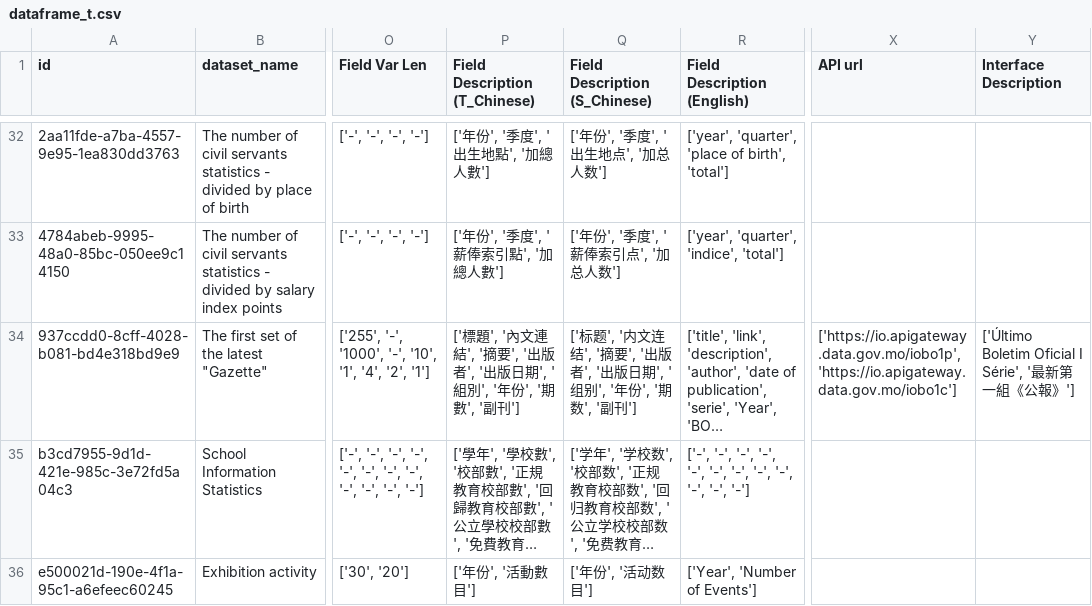
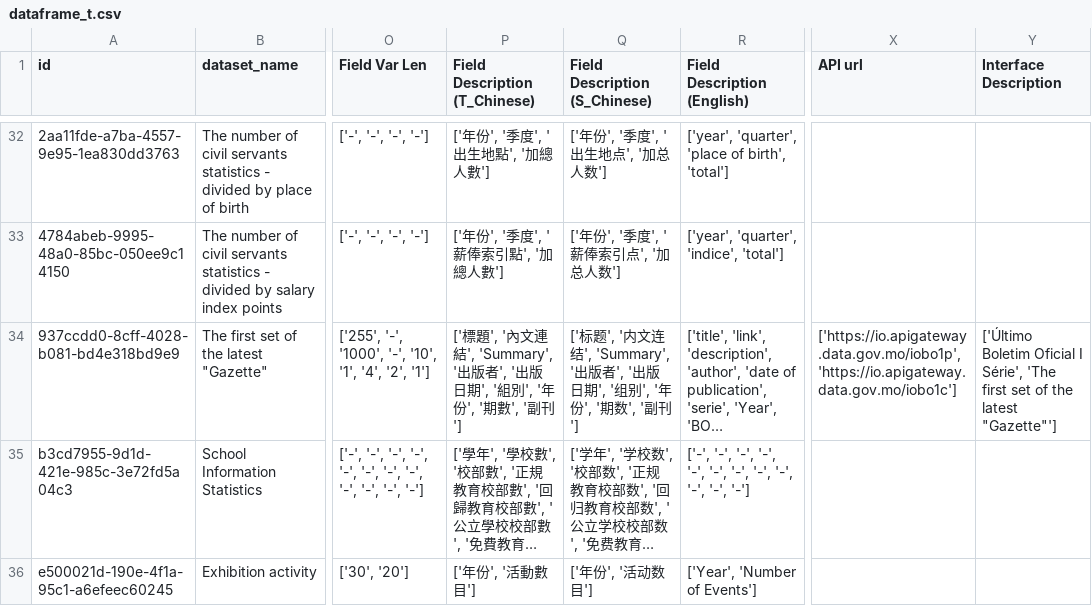
Before and after one commit to bluexm/MacauOpenData, a CSV file: resources/dataframe_t.csv, drawn as a sheet; only a part is shown, gaps mark what is left out; long unchanged cells end in …; the diff covers the shown part only; the diff names each change by its address in the sheet, - before the commit and + after, or states it on an @@ line.

Commit message:
Fixed bug in translator.py that stops translating when sees Portuguese text

```diff
--- a/resources/dataframe_t.csv
+++ b/resources/dataframe_t.csv
-P34 (Field Description (T_Chinese)): …文連結', '摘要', '出版者…
+P34 (Field Description (T_Chinese)): …文連結', 'Summary', '出版者…
-Q34 (Field Description (S_Chinese)): …文连结', '摘要', '出版者…
+Q34 (Field Description (S_Chinese)): …文连结', 'Summary', '出版者…
-Y34 (Interface Description): …I Série', '最新第一組《公報》']
+Y34 (Interface Description): …I Série', 'The first set of the latest "Gazette"']
```
Also changed, not shown: 7 edited cells elsewhere in this file, 2 other files.
